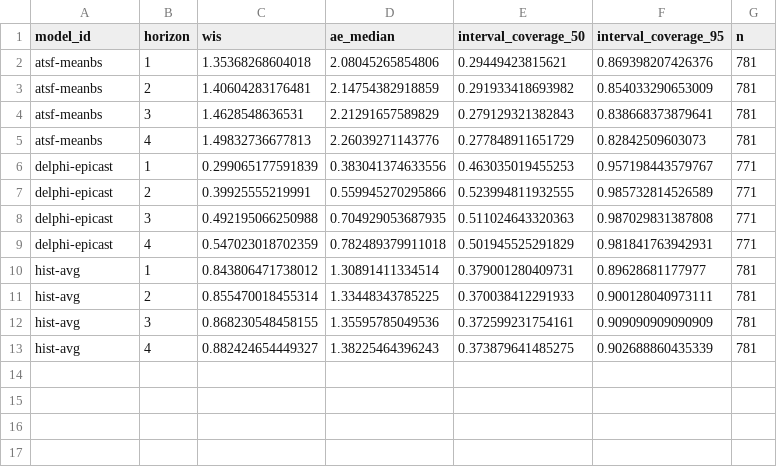
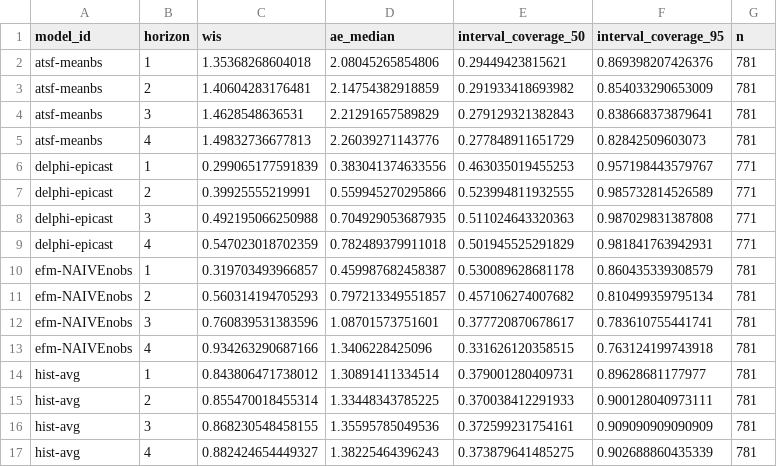
Before and after one commit to sjfox/ATSF2026-dashboard, a CSV file: scores/ili perc/Test seasons (17/18 - 19/20)/horizon/scores.csv, drawn as a sheet; the diff names each change by its address in the sheet, - before the commit and + after, or states it on an @@ line.

```diff
--- a/scores/ili perc/Test seasons (17/18 - 19/20)/horizon/scores.csv
+++ b/scores/ili perc/Test seasons (17/18 - 19/20)/horizon/scores.csv
+row 10: efm-NAIVEnobs | 1 | 0.319703493966857 | 0.459987682458387 | 0.530089628681178 | 0.860435339308579 | 781
+row 11: efm-NAIVEnobs | 2 | 0.560314194705293 | 0.797213349551857 | 0.457106274007682 | 0.810499359795134 | 781
+row 12: efm-NAIVEnobs | 3 | 0.760839531383596 | 1.08701573751601 | 0.377720870678617 | 0.783610755441741 | 781
+row 13: efm-NAIVEnobs | 4 | 0.934263290687166 | 1.3406228425096 | 0.331626120358515 | 0.763124199743918 | 781
```
Also changed, not shown: scores/ili perc/Test seasons (17/18 - 19/20)/location/scores.csv, scores/ili perc/Validation seasons (15/16 - 16/17)/horizon/scores.csv, 7 other files.
